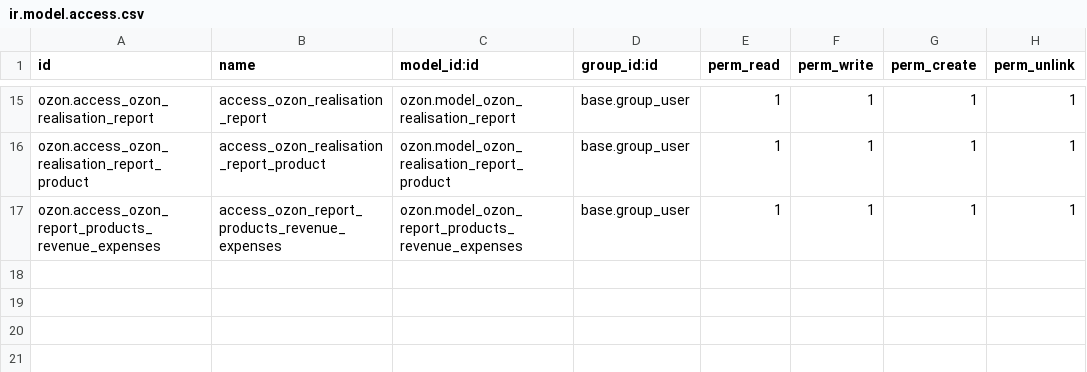
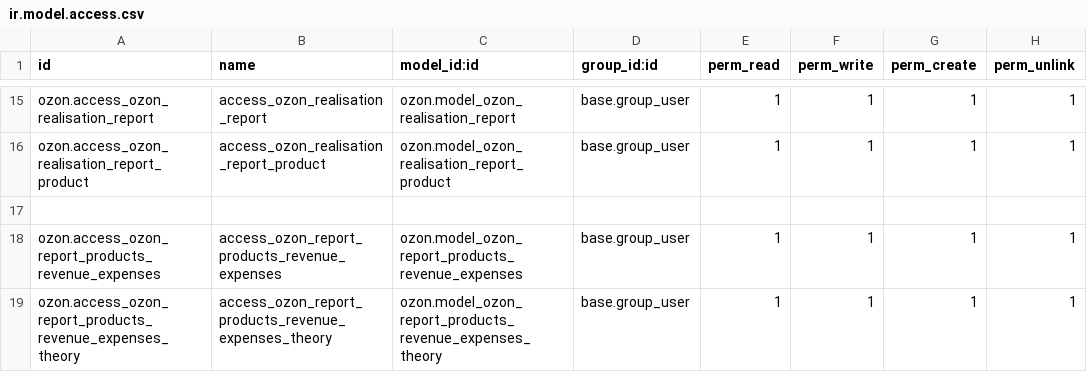
Before and after one commit to bnpi-retail/retail, a CSV file: addons/ozon/security/reports/ir.model.access.csv, drawn as a sheet; only a part is shown, gaps mark what is left out; the diff names each change by its address in the sheet, - before the commit and + after, or states it on an @@ line.

Commit message:
Add ozon.report.products_revenue_expenses_theory model and logic to fill it.

```diff
--- a/addons/ozon/security/reports/ir.model.access.csv
+++ b/addons/ozon/security/reports/ir.model.access.csv
+row 17: (empty)
+row 19: ozon.access_ozon_report_products_revenue_expenses_theory | access_ozon_report_products_revenue_expenses_theory | ozon.model_ozon_report_products_revenue_expenses_theory | base.group_user | 1 | 1 | 1 | 1
```
Also changed, not shown: 3 other files.
